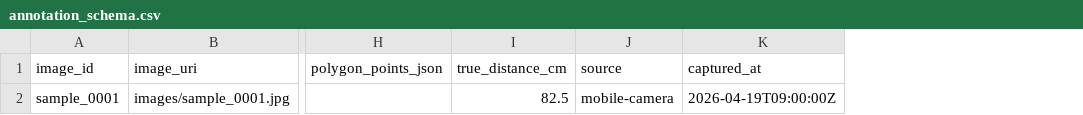
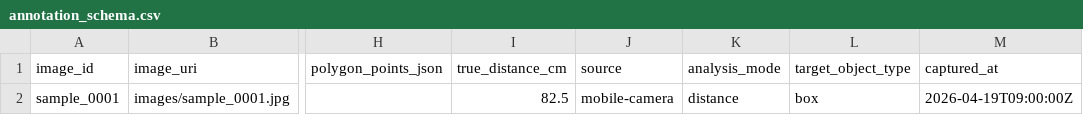
Before and after one commit to PRADUMNA-HJ/distance_calculator, a CSV file: shared/schemas/annotation_schema.csv, drawn as a sheet; only a part is shown, gaps mark what is left out; the diff names each change by its address in the sheet, - before the commit and + after, or states it on an @@ line.

```diff
--- a/shared/schemas/annotation_schema.csv
+++ b/shared/schemas/annotation_schema.csv
+column K (analysis_mode), row 2: distance
+column L (target_object_type), row 2: box
```
Also changed, not shown: 47 other files.
